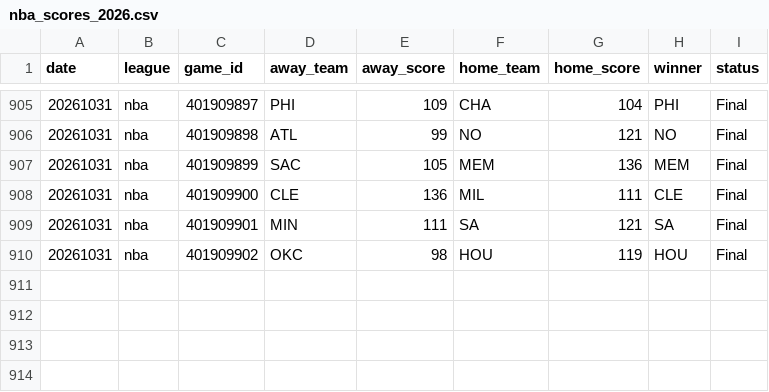
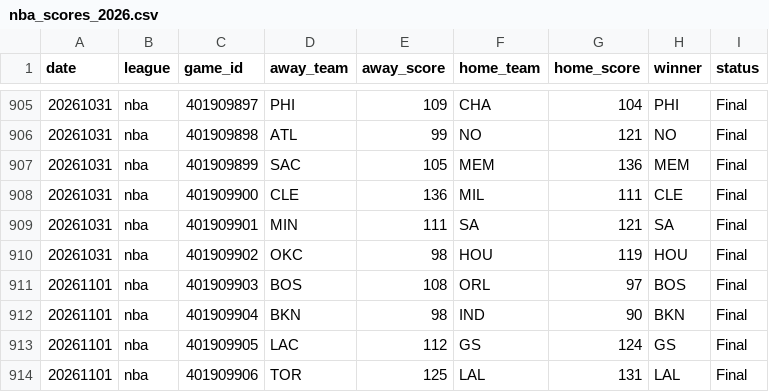
Before and after one commit to AlexJF12/sports-win-index, a CSV file: data/nba/2026/nba_scores_2026.csv, drawn as a sheet; only a part is shown, gaps mark what is left out.

```diff
--- a/data/nba/2026/nba_scores_2026.csv
+++ b/data/nba/2026/nba_scores_2026.csv
@@ -910 +910,5 @@ date,league,game_id,away_team,away_score,home_team,home_score,winner,status
 20261031,nba,401909902,OKC,98,HOU,119,HOU,Final
+20261101,nba,401909903,BOS,108,ORL,97,BOS,Final
+20261101,nba,401909904,BKN,98,IND,90,BKN,Final
+20261101,nba,401909905,LAC,112,GS,124,GS,Final
+20261101,nba,401909906,TOR,125,LAL,131,LAL,Final
```
Also changed, not shown: data/nfl/2026/nfl_scores_2026.csv, data/nhl/2026/nhl_scores_2026.csv, 10 other files.
